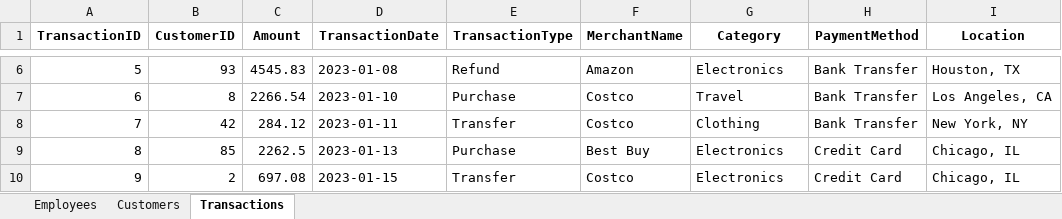
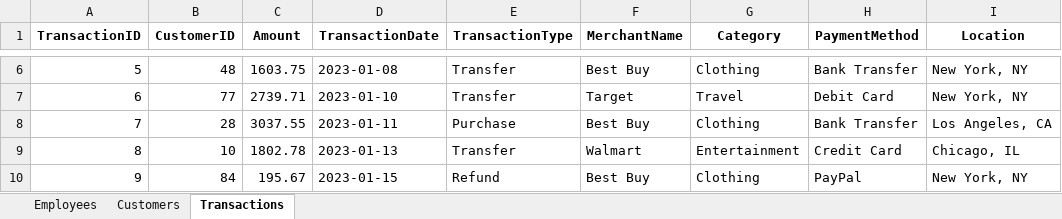
Before and after one commit to hanialnaber/data-anonymizer, an Excel workbook: samples/sample_multisheet.xlsx, sheet Transactions, drawn as a sheet; only a part is shown, gaps mark what is left out; values as stored, in another font and other column widths than the file's, no borders; the diff covers the shown part only; the diff names each change by its address in the sheet, - before the commit and + after, or states it on an @@ line.

```diff
--- a/samples/sample_multisheet.xlsx (sheet Transactions)
+++ b/samples/sample_multisheet.xlsx (sheet Transactions)
-B6 (CustomerID): 93
+B6 (CustomerID): 48
-C6 (Amount): 4545.83
+C6 (Amount): 1603.75
-E6 (TransactionType): Refund
+E6 (TransactionType): Transfer
-F6 (MerchantName): Amazon
+F6 (MerchantName): Best Buy
-G6 (Category): Electronics
+G6 (Category): Clothing
-I6 (Location): Houston, TX
+I6 (Location): New York, NY
-B7 (CustomerID): 8
+B7 (CustomerID): 77
-C7 (Amount): 2266.54
+C7 (Amount): 2739.71
-E7 (TransactionType): Purchase
+E7 (TransactionType): Transfer
-F7 (MerchantName): Costco
+F7 (MerchantName): Target
-H7 (PaymentMethod): Bank Transfer
+H7 (PaymentMethod): Debit Card
-I7 (Location): Los Angeles, CA
+I7 (Location): New York, NY
-B8 (CustomerID): 42
+B8 (CustomerID): 28
-C8 (Amount): 284.12
+C8 (Amount): 3037.55
-E8 (TransactionType): Transfer
+E8 (TransactionType): Purchase
-F8 (MerchantName): Costco
+F8 (MerchantName): Best Buy
-I8 (Location): New York, NY
+I8 (Location): Los Angeles, CA
-B9 (CustomerID): 85
+B9 (CustomerID): 10
-C9 (Amount): 2262.5
+C9 (Amount): 1802.78
-E9 (TransactionType): Purchase
+E9 (TransactionType): Transfer
-F9 (MerchantName): Best Buy
+F9 (MerchantName): Walmart
-G9 (Category): Electronics
+G9 (Category): Entertainment
-B10 (CustomerID): 2
+B10 (CustomerID): 84
-C10 (Amount): 697.08
+C10 (Amount): 195.67
-E10 (TransactionType): Transfer
+E10 (TransactionType): Refund
-F10 (MerchantName): Costco
+F10 (MerchantName): Best Buy
-G10 (Category): Electronics
+G10 (Category): Clothing
-H10 (PaymentMethod): Credit Card
+H10 (PaymentMethod): PayPal
-I10 (Location): Chicago, IL
+I10 (Location): New York, NY
```
Also changed, not shown: 1150 edited cells elsewhere in this sheet, sheet Customers, sheet Employees, 9 other files.
